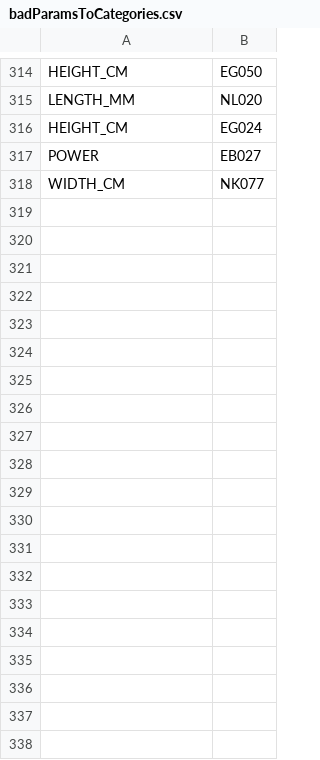
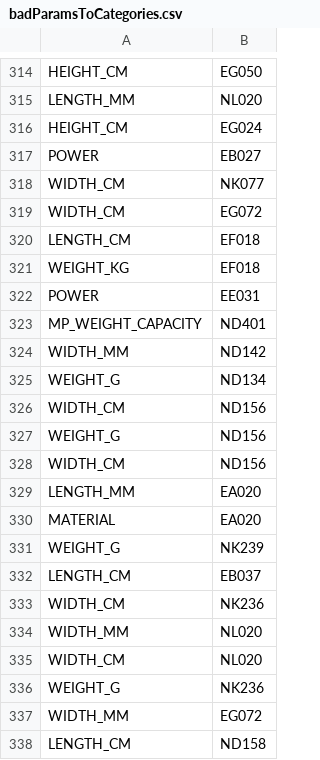
Before and after one commit to nexylion/MeryAPI, a CSV file: badParamsToCategories.csv, drawn as a sheet; only a part is shown, gaps mark what is left out; the diff covers the shown part only; the diff names each change by its address in the sheet, - before the commit and + after, or states it on an @@ line.

Commit message:
badparams update

```diff
--- a/badParamsToCategories.csv
+++ b/badParamsToCategories.csv
+row 319: WIDTH_CM | EG072
+row 320: LENGTH_CM | EF018
+row 321: WEIGHT_KG | EF018
+row 322: POWER | EE031
+row 323: MP_WEIGHT_CAPACITY | ND401
+row 324: WIDTH_MM | ND142
+row 325: WEIGHT_G | ND134
+row 326: WIDTH_CM | ND156
+row 327: WEIGHT_G | ND156
+row 328: WIDTH_CM | ND156
+row 329: LENGTH_MM | EA020
+row 330: MATERIAL | EA020
+row 331: WEIGHT_G | NK239
+row 332: LENGTH_CM | EB037
+row 333: WIDTH_CM | NK236
+row 334: WIDTH_MM | NL020
+row 335: WIDTH_CM | NL020
+row 336: WEIGHT_G | NK236
+row 337: WIDTH_MM | EG072
+row 338: LENGTH_CM | ND158
```
Also changed, not shown: 35 added rows elsewhere in this file.
